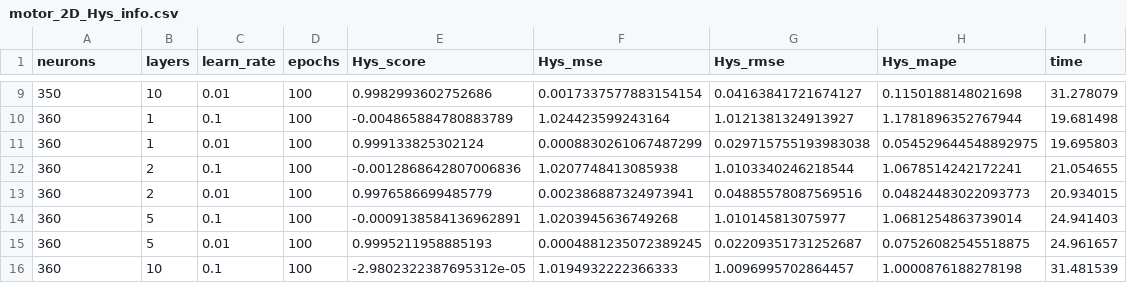
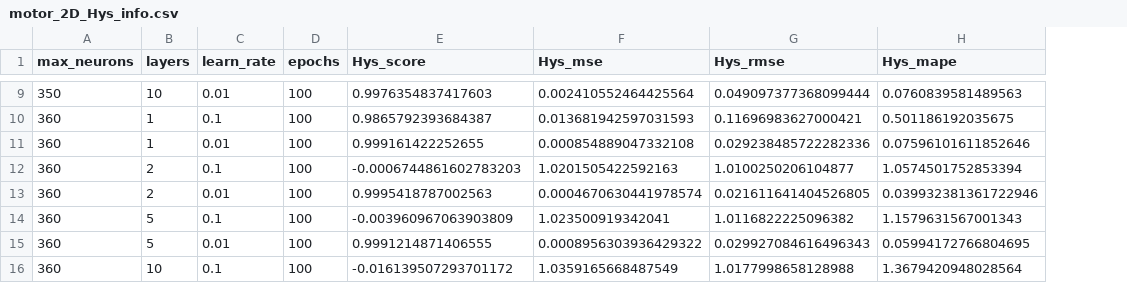
Before and after one commit to Pedro-Rick/IC, a CSV file: results_patu/2D/motor_2D_Hys_info.csv, drawn as a sheet; only a part is shown, gaps mark what is left out; the diff covers the shown part only; the diff names each change by its address in the sheet, - before the commit and + after, or states it on an @@ line.

```diff
--- a/results_patu/2D/motor_2D_Hys_info.csv
+++ b/results_patu/2D/motor_2D_Hys_info.csv
-column I (time), rows 9-16: 31.278079 | 19.681498 | 19.695803 | 21.054655 | 20.934015 | 24.941403 | 24.961657 | 31.481539
-A1: neurons
+A1: max_neurons
-E9 (Hys_score): 0.9982993602752686
+E9 (Hys_score): 0.9976354837417603
-F9 (Hys_mse): 0.0017337577883154154
+F9 (Hys_mse): 0.002410552464425564
-G9 (Hys_rmse): 0.04163841721674127
+G9 (Hys_rmse): 0.049097377368099444
-H9 (Hys_mape): 0.1150188148021698
+H9 (Hys_mape): 0.0760839581489563
-E10 (Hys_score): -0.004865884780883789
+E10 (Hys_score): 0.9865792393684387
-F10 (Hys_mse): 1.024423599243164
+F10 (Hys_mse): 0.013681942597031593
-G10 (Hys_rmse): 1.0121381324913927
+G10 (Hys_rmse): 0.11696983627000421
-H10 (Hys_mape): 1.1781896352767944
+H10 (Hys_mape): 0.501186192035675
-E11 (Hys_score): 0.999133825302124
+E11 (Hys_score): 0.999161422252655
-F11 (Hys_mse): 0.0008830261067487299
+F11 (Hys_mse): 0.000854889047332108
-G11 (Hys_rmse): 0.029715755193983038
+G11 (Hys_rmse): 0.029238485722282336
-H11 (Hys_mape): 0.054529644548892975
+H11 (Hys_mape): 0.07596101611852646
-E12 (Hys_score): -0.0012868642807006836
+E12 (Hys_score): -0.0006744861602783203
-F12 (Hys_mse): 1.0207748413085938
+F12 (Hys_mse): 1.0201505422592163
-G12 (Hys_rmse): 1.0103340246218544
+G12 (Hys_rmse): 1.0100250206104877
-H12 (Hys_mape): 1.0678514242172241
+H12 (Hys_mape): 1.0574501752853394
-E13 (Hys_score): 0.9976586699485779
+E13 (Hys_score): 0.9995418787002563
-F13 (Hys_mse): 0.002386887324973941
+F13 (Hys_mse): 0.0004670630441978574
-G13 (Hys_rmse): 0.04885578087569516
+G13 (Hys_rmse): 0.021611641404526805
-H13 (Hys_mape): 0.04824483022093773
+H13 (Hys_mape): 0.039932381361722946
-E14 (Hys_score): -0.0009138584136962891
+E14 (Hys_score): -0.003960967063903809
-F14 (Hys_mse): 1.0203945636749268
+F14 (Hys_mse): 1.023500919342041
-G14 (Hys_rmse): 1.010145813075977
+G14 (Hys_rmse): 1.0116822225096382
-H14 (Hys_mape): 1.0681254863739014
+H14 (Hys_mape): 1.1579631567001343
-E15 (Hys_score): 0.9995211958885193
+E15 (Hys_score): 0.9991214871406555
-F15 (Hys_mse): 0.0004881235072389245
+F15 (Hys_mse): 0.0008956303936429322
-G15 (Hys_rmse): 0.02209351731252687
+G15 (Hys_rmse): 0.029927084616496343
-H15 (Hys_mape): 0.07526082545518875
+H15 (Hys_mape): 0.05994172766804695
-E16 (Hys_score): -2.9802322387695312e-05
+E16 (Hys_score): -0.016139507293701172
-F16 (Hys_mse): 1.0194932222366333
+F16 (Hys_mse): 1.0359165668487549
-G16 (Hys_rmse): 1.0096995702864457
+G16 (Hys_rmse): 1.0177998658128988
-H16 (Hys_mape): 1.0000876188278198
+H16 (Hys_mape): 1.3679420948028564
```
Also changed, not shown: 160 edited cells elsewhere in this file, results_patu/2D/graficos/curve_baseline_epochs_2D_Hys_MAPE.csv, 2 other files.
